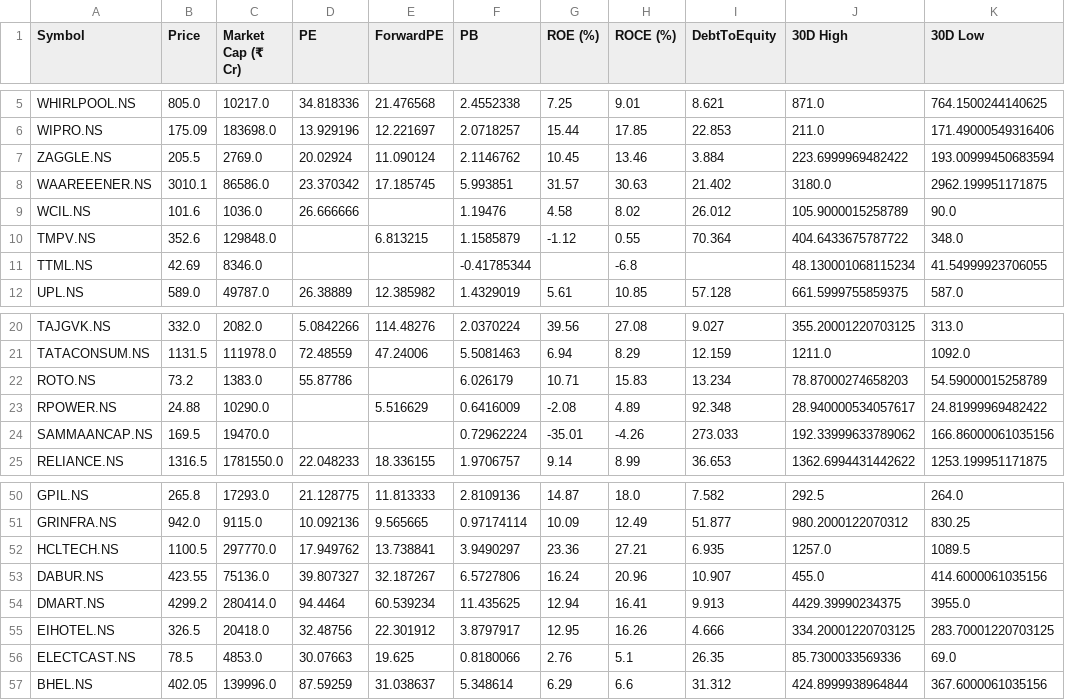
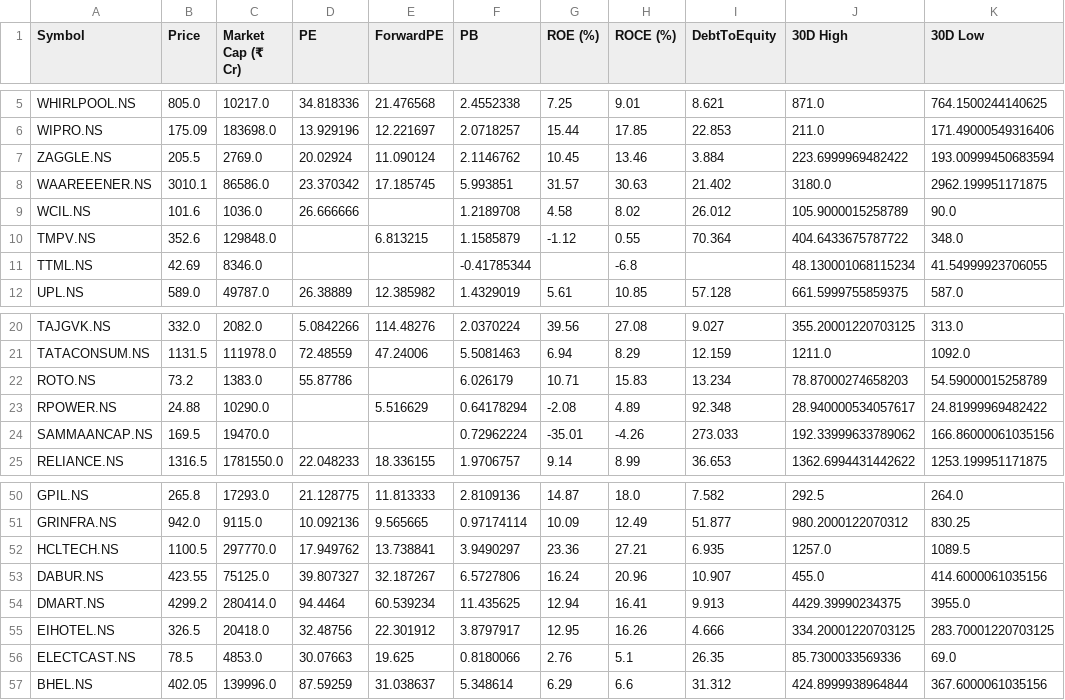
Before and after one commit to rsh-lab/nse-stock-dashboard, a CSV file: stocks.csv, drawn as a sheet; only a part is shown, gaps mark what is left out; the diff names each change by its address in the sheet, - before the commit and + after, or states it on an @@ line.

```diff
--- a/stocks.csv
+++ b/stocks.csv
-F9 (PB): 1.19476
+F9 (PB): 1.2189708
-F23 (PB): 0.6416009
+F23 (PB): 0.64178294
-C53 (Market Cap (₹ Cr)): 75136.0
+C53 (Market Cap (₹ Cr)): 75125.0
```
